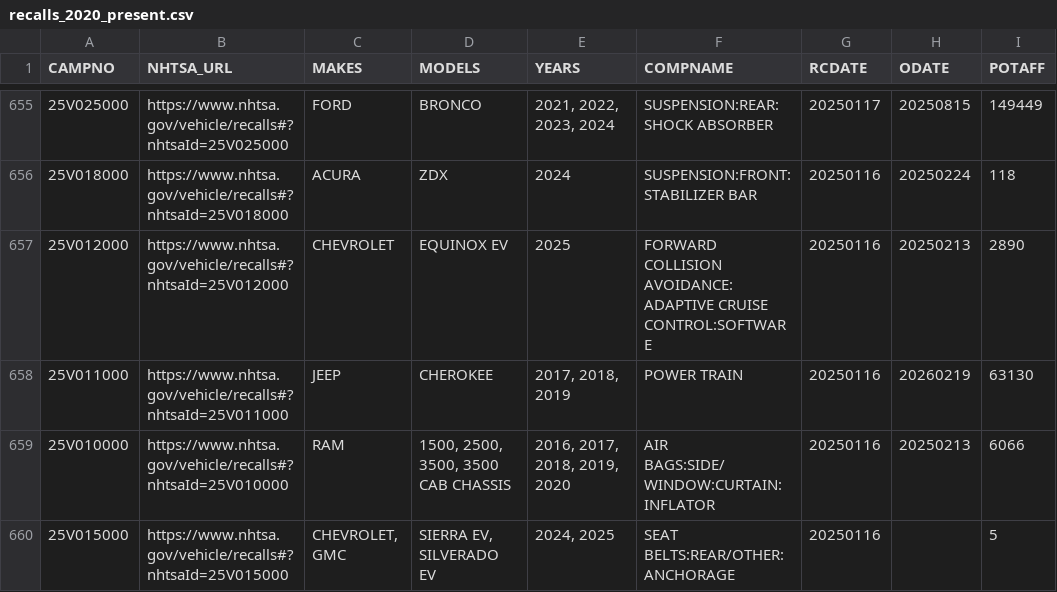
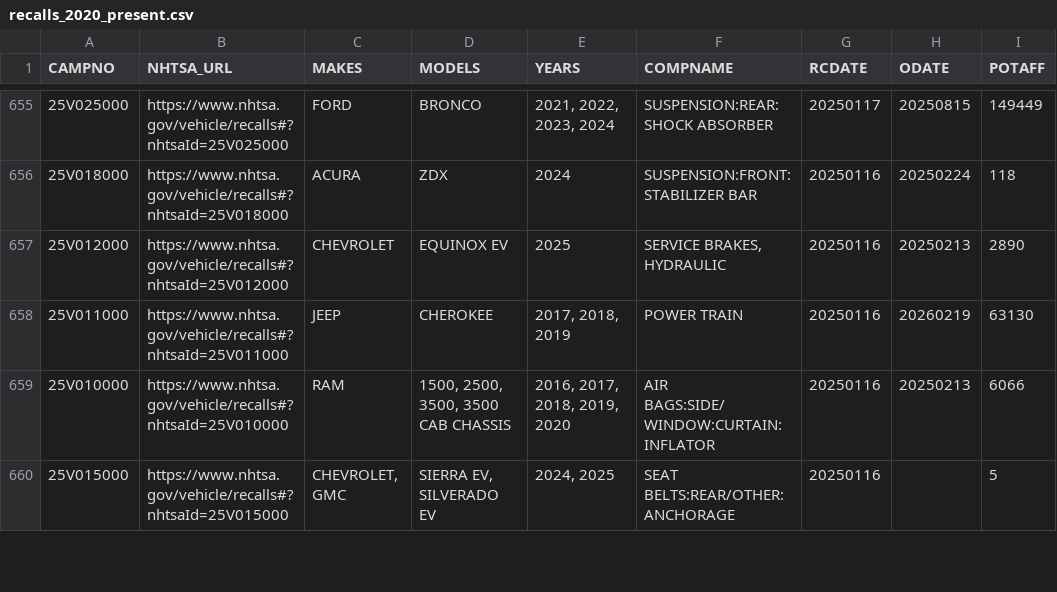
Before and after one commit to grantschwab/recall-tool, a CSV file: recalls_2020_present.csv, drawn as a sheet; only a part is shown, gaps mark what is left out; the diff covers the shown part only; the diff names each change by its address in the sheet, - before the commit and + after, or states it on an @@ line.

```diff
--- a/recalls_2020_present.csv
+++ b/recalls_2020_present.csv
-F657 (COMPNAME): FORWARD COLLISION AVOIDANCE: ADAPTIVE CRUISE CONTROL:SOFTWARE
+F657 (COMPNAME): SERVICE BRAKES, HYDRAULIC
```
Also changed, not shown: 52 edited cells elsewhere in this file.
